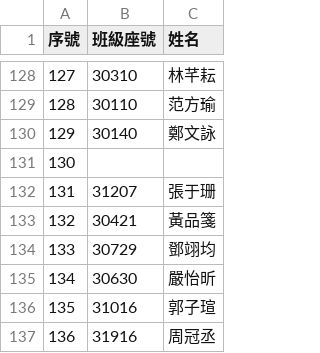
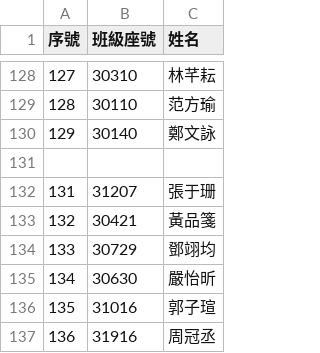
Before and after one commit to ncchen99/wh30-lottery, a CSV file: assets/data/畢業活動抽獎名單 - IG抽獎名單.csv, drawn as a sheet; only a part is shown, gaps mark what is left out; the diff covers the shown part only.

```diff
--- a/assets/data/畢業活動抽獎名單 - IG抽獎名單.csv
+++ b/assets/data/畢業活動抽獎名單 - IG抽獎名單.csv
@@ -130,3 +130,3 @@
 129,30140,鄭文詠
-130,,
+,,
 131,31207,張于珊
```
Also changed, not shown: 63 removed rows and 27 edited cells elsewhere in this file, assets/data/畢業活動抽獎名單 - Line抽獎名單.csv, 1 other file.
